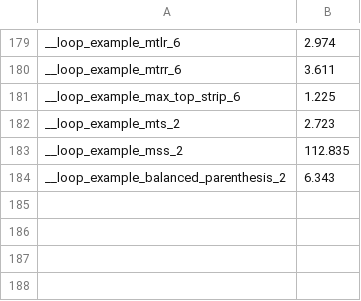
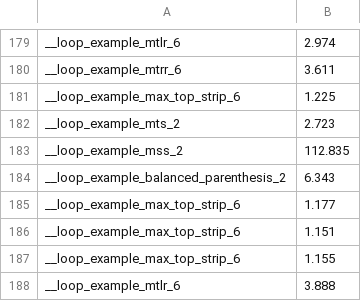
Before and after one commit to victornicolet/parsynt, a CSV file: synth_times.csv, drawn as a sheet; only a part is shown, gaps mark what is left out.

Commit message:
WIP: Adding aux in examples. Not detected as state variables?

```diff
--- a/synth_times.csv
+++ b/synth_times.csv
@@ -184 +184,5 @@ __loop_example_mss_2,112.835
 __loop_example_balanced_parenthesis_2,6.343
+__loop_example_max_top_strip_6,1.177
+__loop_example_max_top_strip_6,1.151
+__loop_example_max_top_strip_6,1.155
+__loop_example_mtlr_6,3.888
```
Also changed, not shown: 3 other files.
